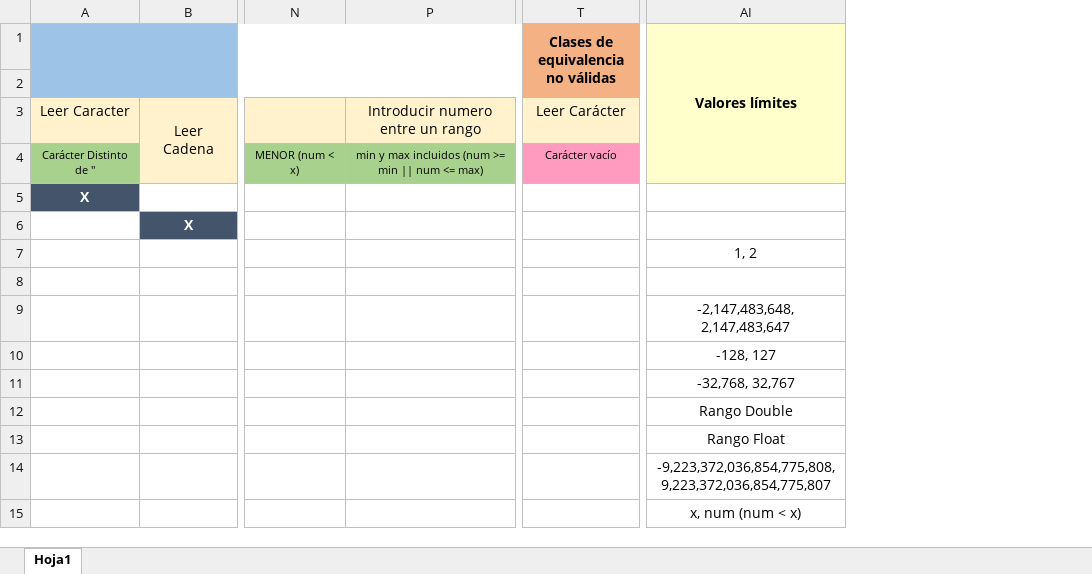
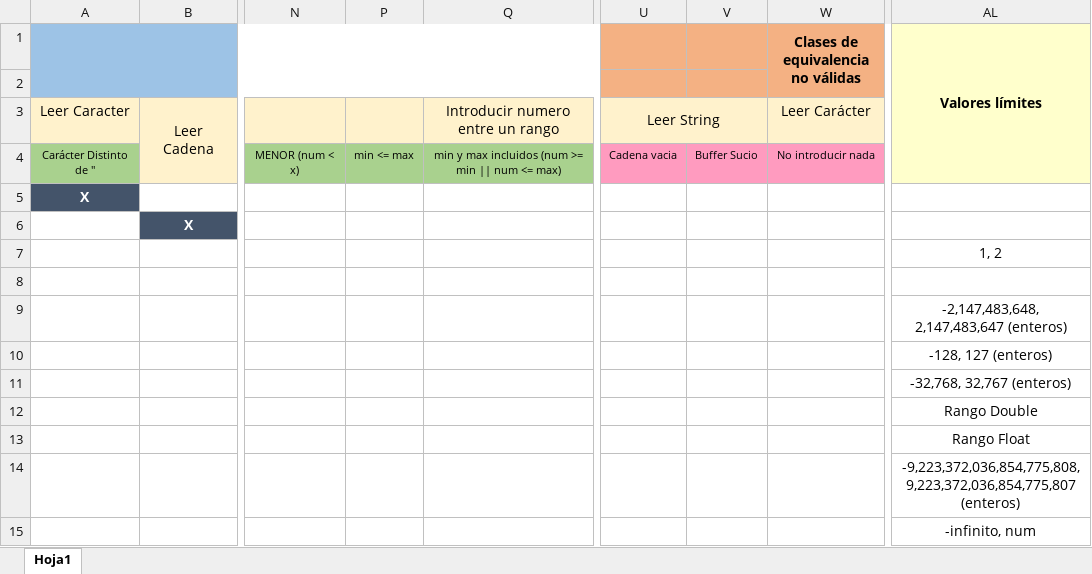
Before and after one commit to SantosCJ98/ProyectoTeclado, an Excel workbook: bin/Caja Negra Teclado.xlsx, sheet Hoja1, drawn as a sheet; only a part is shown, gaps mark what is left out; values as stored, in another font and other column widths than the file's, no borders; addresses are those after the commit; the diff covers the shown part only; the diff names each change by its address in the sheet, - before the commit and + after, or states it on an @@ line.

```diff
--- a/bin/Caja Negra Teclado.xlsx (sheet Hoja1)
+++ b/bin/Caja Negra Teclado.xlsx (sheet Hoja1)
+column P, row 4: min <= max
+column U, rows 3-4: Leer String | Cadena vacia
+column V, row 4: Buffer Sucio
-W4: Carácter vacío
+W4: No introducir nada
-AL9 (Valores límites): -2,147,483,648, 2,147,483,647
+AL9 (Valores límites): -2,147,483,648, 2,147,483,647 (enteros)
-AL10 (Valores límites): -128, 127
+AL10 (Valores límites): -128, 127 (enteros)
-AL11 (Valores límites): -32,768, 32,767
+AL11 (Valores límites): -32,768, 32,767 (enteros)
-AL14 (Valores límites): -9,223,372,036,854,775,808, 9,223,372,036,854,775,807
+AL14 (Valores límites): -9,223,372,036,854,775,808, 9,223,372,036,854,775,807 (enteros)
-AL15 (Valores límites): x, num (num < x)
+AL15 (Valores límites): -infinito, num
```
Also changed, not shown: 7 added rows, 4 removed rows and 11 edited cells elsewhere in this sheet, src/Caja Negra Teclado.xlsx, 3 other files.
